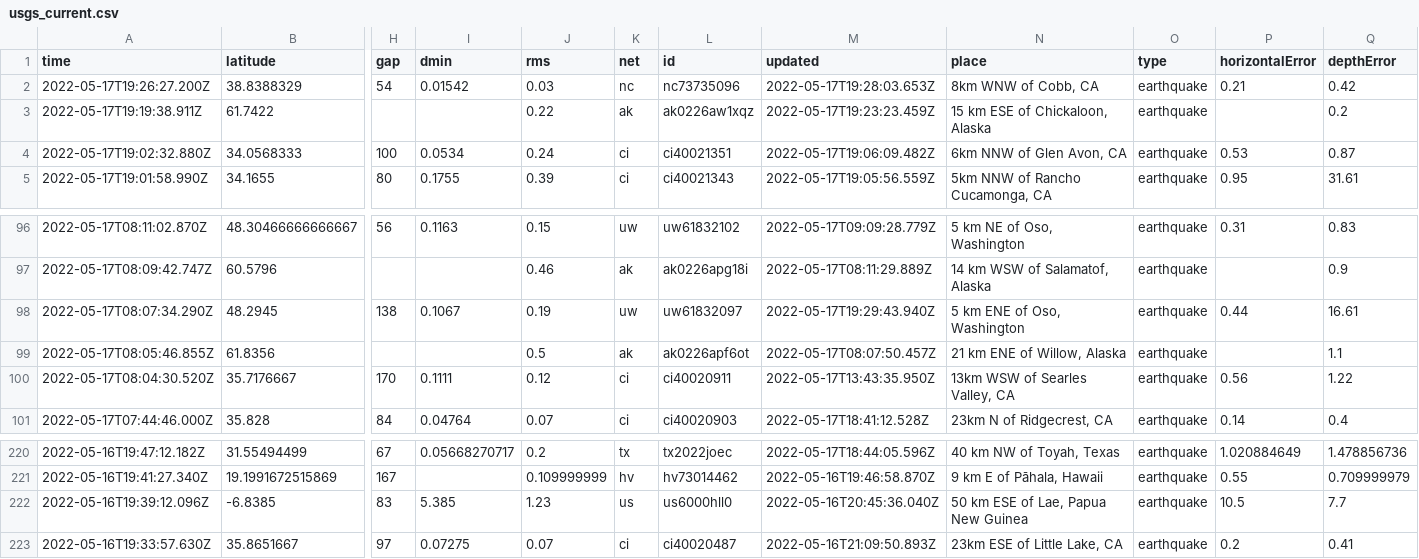
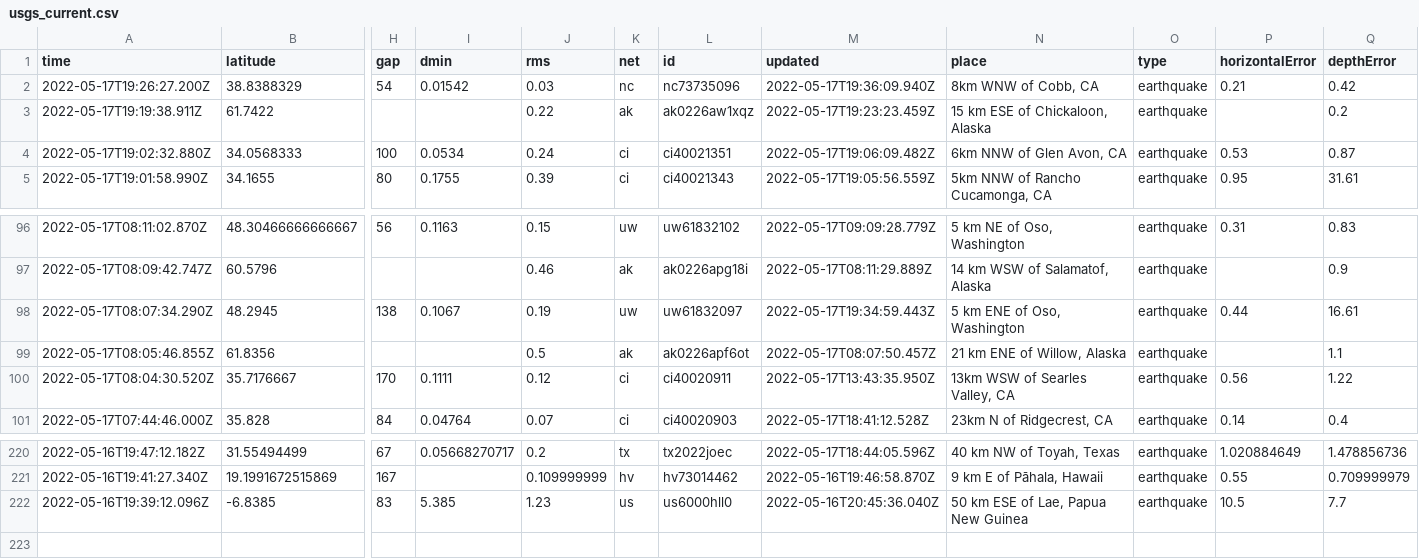
Before and after one commit to AnjDelgado/my-data-robot, a CSV file: usgs_current.csv, drawn as a sheet; only a part is shown, gaps mark what is left out; rows hold the shown columns only; the diff names each change by its address in the sheet, - before the commit and + after, or states it on an @@ line.

```diff
--- a/usgs_current.csv
+++ b/usgs_current.csv
-M2 (updated): 2022-05-17T19:28:03.653Z
+M2 (updated): 2022-05-17T19:36:09.940Z
-M98 (updated): 2022-05-17T19:29:43.940Z
+M98 (updated): 2022-05-17T19:34:59.443Z
-row 223: 2022-05-16T19:33:57.630Z | 35.8651667 | 97 | 0.07275 | 0.07 | ci | ci40020487 | 2022-05-16T21:09:50.893Z | 23km ESE of Little Lake, CA | earthquake | 0.2 | 0.41
```
